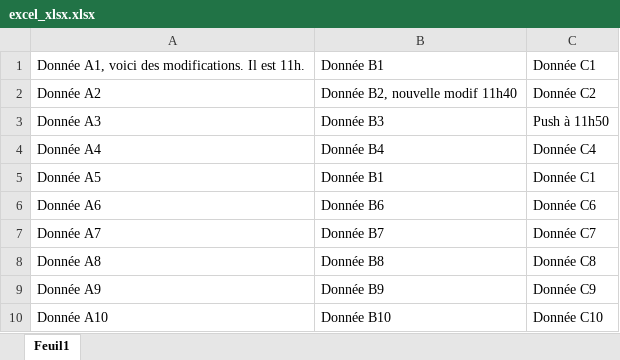
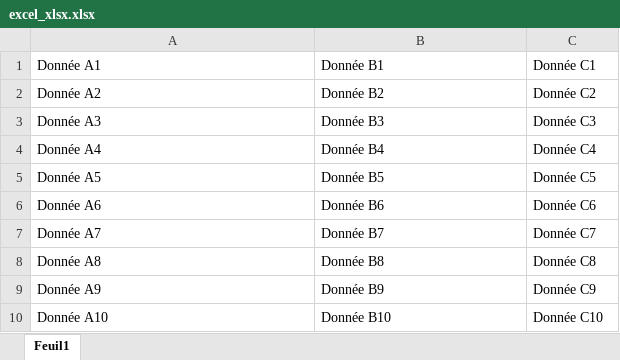
Before and after one commit to MieLean/test-excel, an Excel workbook: docs/excel_xlsx.xlsx, sheet Feuil1, drawn as a sheet; values as stored, in another font and other column widths than the file's, no borders; the diff names each change by its address in the sheet, - before the commit and + after, or states it on an @@ line.

```diff
--- a/docs/excel_xlsx.xlsx (sheet Feuil1)
+++ b/docs/excel_xlsx.xlsx (sheet Feuil1)
-A1: Donnée A1, voici des modifications. Il est 11h.
+A1: Donnée A1
-B2: Donnée B2, nouvelle modif 11h40
+B2: Donnée B2
-C3: Push à 11h50
+C3: Donnée C3
-B5: Donnée B1
+B5: Donnée B5
-C5: Donnée C1
+C5: Donnée C5
```
Also changed, not shown: docs/excel_xlsm.xlsm, 5 other files.
